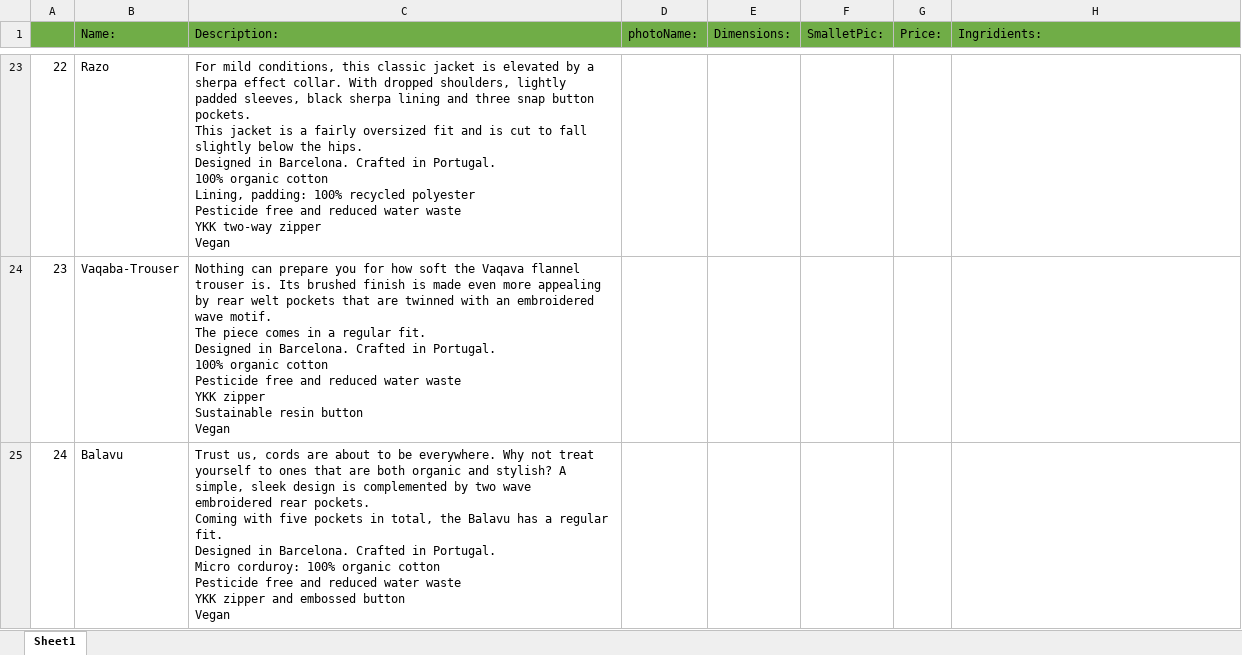
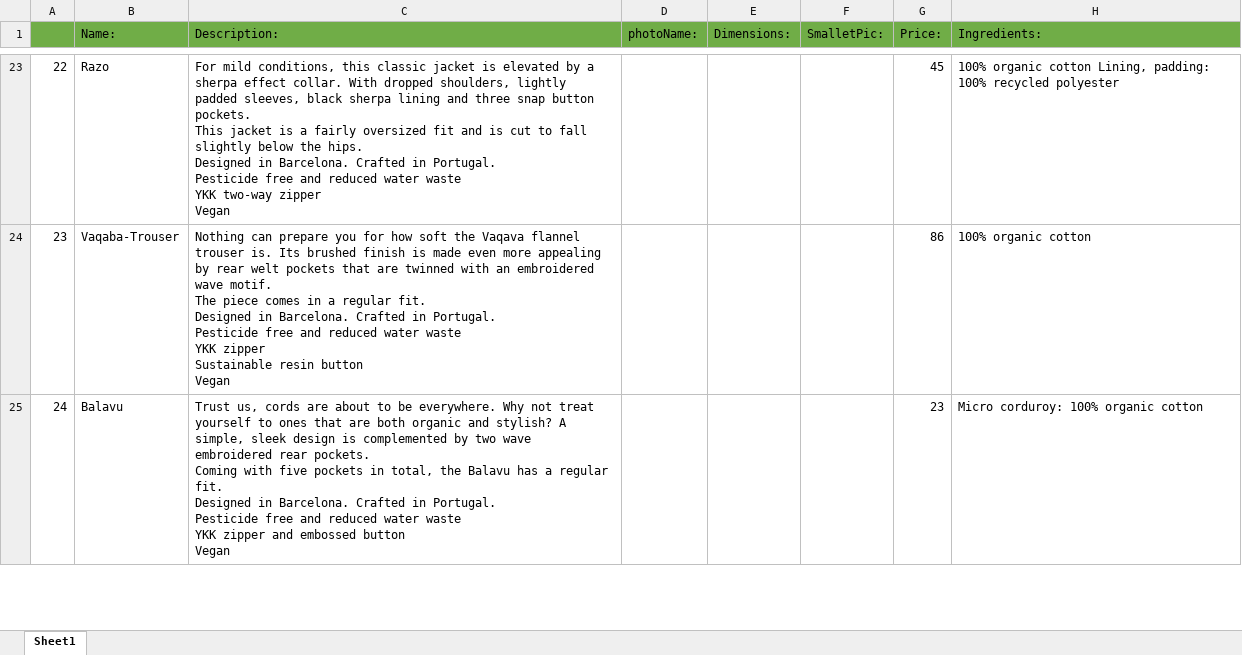
Before and after one commit to Eli3336/SEP3-Vibe, an Excel workbook: Items.xlsx, sheet Sheet1, drawn as a sheet; only a part is shown, gaps mark what is left out; values as stored, in another font and other column widths than the file's, no borders; ↵ is a line break in a cell; the diff covers the shown part only; the diff names each change by its address in the sheet, - before the commit and + after, or states it on an @@ line.

```diff
--- a/Items.xlsx (sheet Sheet1)
+++ b/Items.xlsx (sheet Sheet1)
-H1: Ingridients:
+H1: Ingredients:
-C23 (Description:): …in Portugal. ↵ 100% organic cotton ↵ Lining, padding: 100% recycled polyester ↵ Pesticide free…
+C23 (Description:): …in Portugal. ↵ Pesticide free…
-G23 (Price:): (empty)
+G23 (Price:): 45
-H23 (Ingredients:): (empty)
+H23 (Ingredients:): 100% organic cotton Lining, padding: 100% recycled polyester
-C24 (Description:): …in Portugal. ↵ 100% organic cotton ↵ Pesticide free…
+C24 (Description:): …in Portugal. ↵ Pesticide free…
-G24 (Price:): (empty)
+G24 (Price:): 86
-H24 (Ingredients:): (empty)
+H24 (Ingredients:): 100% organic cotton
-C25 (Description:): …in Portugal. ↵ Micro corduroy: 100% organic cotton ↵ Pesticide free…
+C25 (Description:): …in Portugal. ↵ Pesticide free…
-G25 (Price:): (empty)
+G25 (Price:): 23
-H25 (Ingredients:): (empty)
+H25 (Ingredients:): Micro corduroy: 100% organic cotton
```
Also changed, not shown: 143 edited cells and cell formats elsewhere in this sheet, 13 other files.
